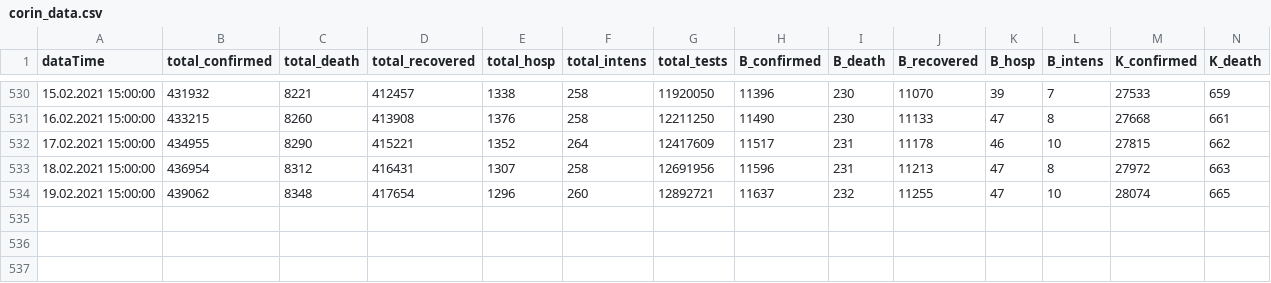
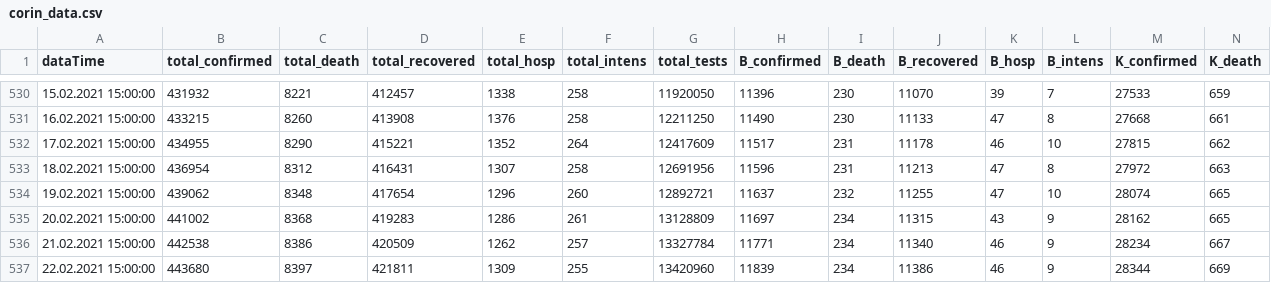
Before and after one commit to walterra/covid-19, a CSV file: data/corin_data.csv, drawn as a sheet; only a part is shown, gaps mark what is left out; rows hold the shown columns only; the diff names each change by its address in the sheet, - before the commit and + after, or states it on an @@ line.

```diff
--- a/data/corin_data.csv
+++ b/data/corin_data.csv
+row 535: 20.02.2021 15:00:00 | 441002 | 8368 | 419283 | 1286 | 261 | 13128809 | 11697 | 234 | 11315 | 43 | 9 | 28162 | 665
+row 536: 21.02.2021 15:00:00 | 442538 | 8386 | 420509 | 1262 | 257 | 13327784 | 11771 | 234 | 11340 | 46 | 9 | 28234 | 667
+row 537: 22.02.2021 15:00:00 | 443680 | 8397 | 421811 | 1309 | 255 | 13420960 | 11839 | 234 | 11386 | 46 | 9 | 28344 | 669
```
Also changed, not shown: 13 other files.
